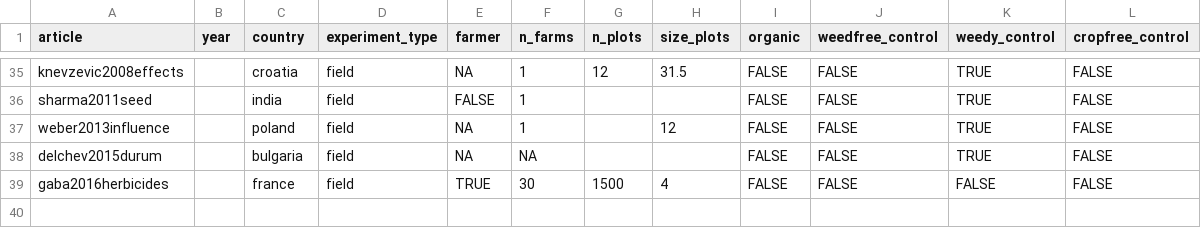
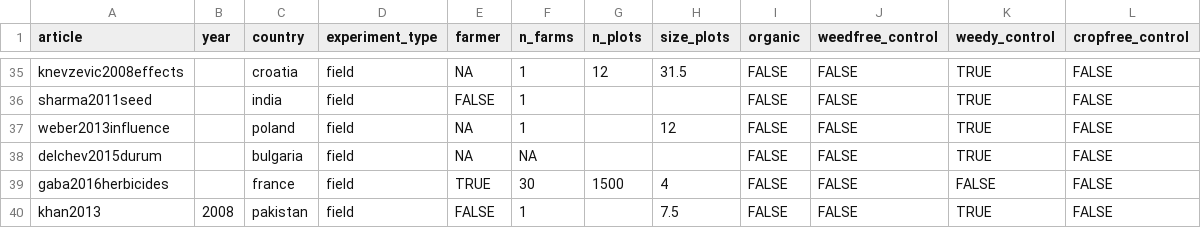
Before and after one commit to Norival/rapport_biblio, a CSV file: R/data/reading_protocol.csv, drawn as a sheet; only a part is shown, gaps mark what is left out; the diff names each change by its address in the sheet, - before the commit and + after, or states it on an @@ line.

```diff
--- a/R/data/reading_protocol.csv
+++ b/R/data/reading_protocol.csv
+row 40: khan2013 | 2008 | pakistan | field | FALSE | 1 |  | 7.5 | FALSE | FALSE | TRUE | FALSE
```
Also changed, not shown: R/data/reading_crop.csv, R/data/reading_general.csv, 4 other files.
